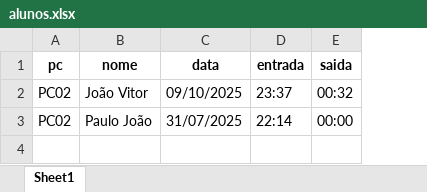
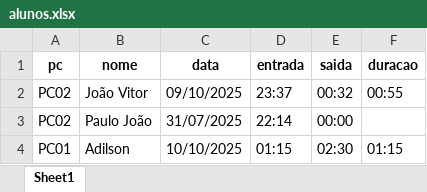
Before and after one commit to lukzyzxz/codigo-controle, an Excel workbook: alunos.xlsx, sheet Sheet1, drawn as a sheet; values as stored, in another font and other column widths than the file's, no borders; the diff names each change by its address in the sheet, - before the commit and + after, or states it on an @@ line.

```diff
--- a/alunos.xlsx (sheet Sheet1)
+++ b/alunos.xlsx (sheet Sheet1)
+column F (duracao), row 2: 00:55
+row 4: PC01 | Adilson | 10/10/2025 | 01:15 | 02:30 | 01:15
```
Also changed, not shown: relatorios.xlsx, 5 other files.
